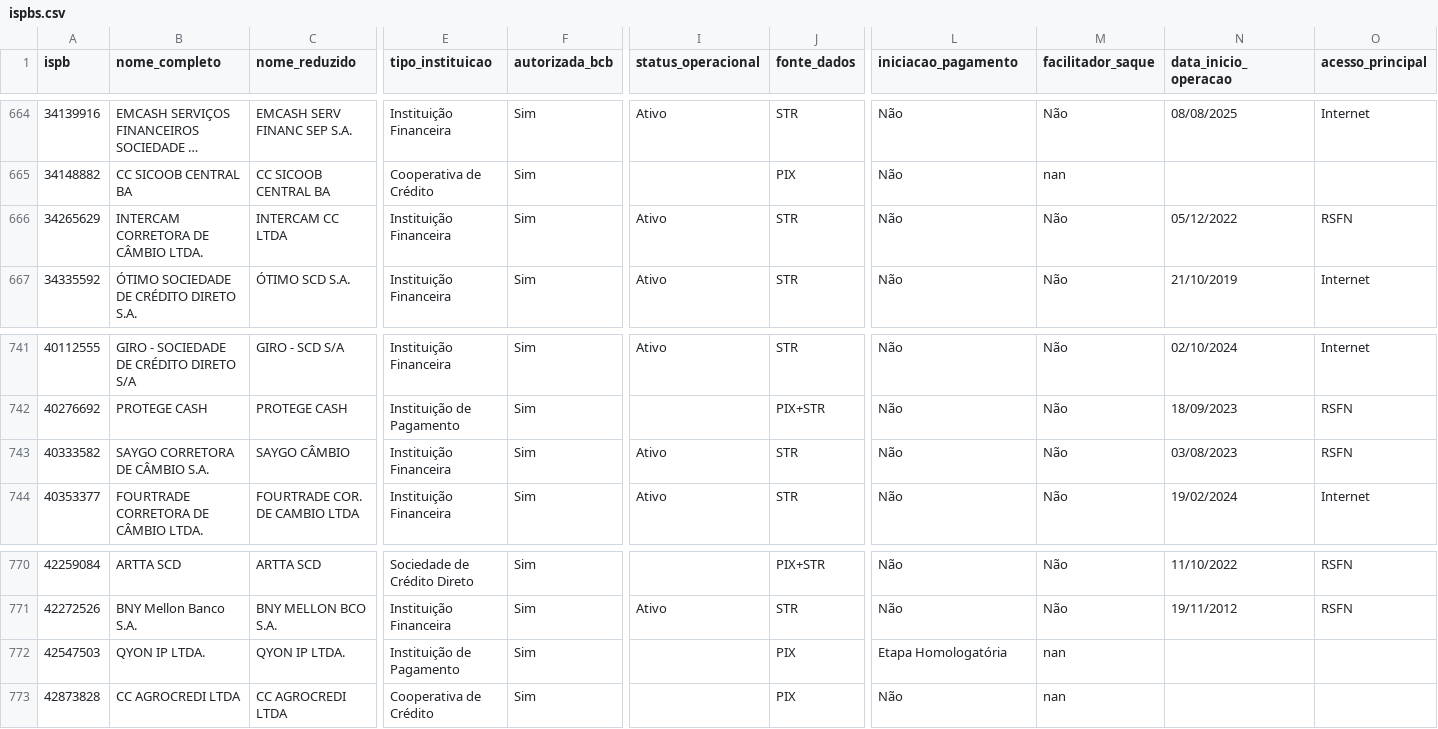
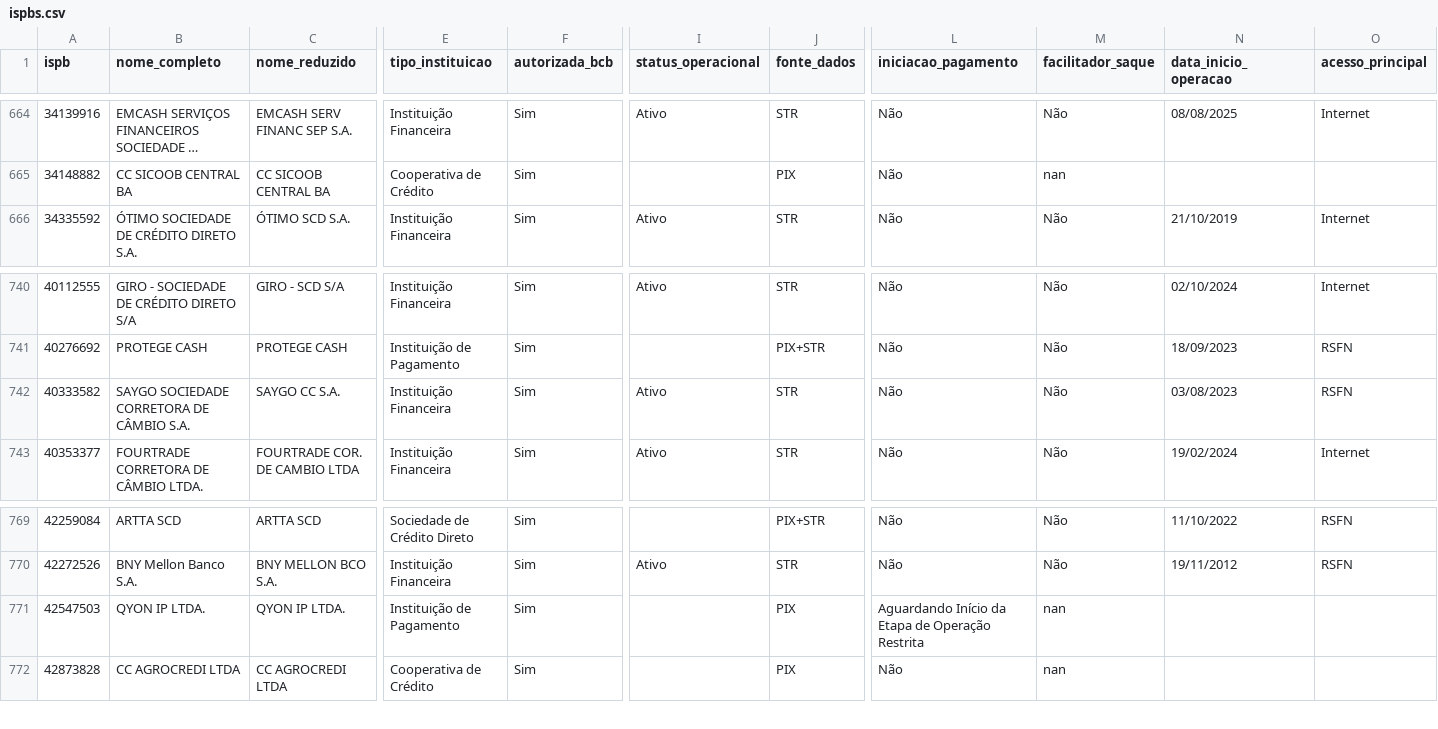
Before and after one commit to antoniopaolillo/brasil-ispb-database, a CSV file: data/ispbs.csv, drawn as a sheet; only a part is shown, gaps mark what is left out; long unchanged cells end in …; removed rows and columns are numbered as before the commit, all else as after; rows hold the shown columns only; the diff names each change by its address in the sheet, - before the commit and + after, or states it on an @@ line.

```diff
--- a/data/ispbs.csv
+++ b/data/ispbs.csv
-row 666: 34265629 | INTERCAM CORRETORA DE CÂMBIO LTDA. | INTERCAM CC LTDA | Instituição Financeira | Sim | Ativo | STR | Não | Não | 05/12/2022 | RSFN
-B742 (nome_completo): SAYGO CORRETORA DE CÂMBIO S.A.
+B742 (nome_completo): SAYGO SOCIEDADE CORRETORA DE CÂMBIO S.A.
-C742 (nome_reduzido): SAYGO CÂMBIO
+C742 (nome_reduzido): SAYGO CC S.A.
-L771 (iniciacao_pagamento): Etapa Homologatória
+L771 (iniciacao_pagamento): Aguardando Início da Etapa de Operação Restrita
```
Also changed, not shown: 2 other files.
